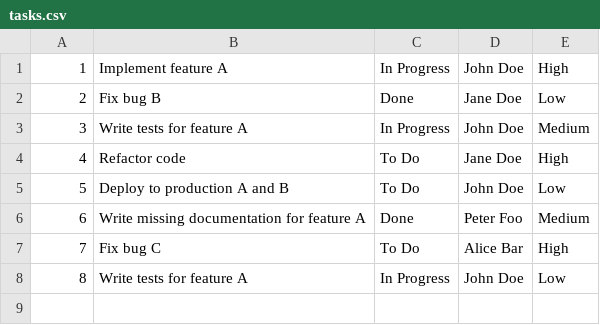
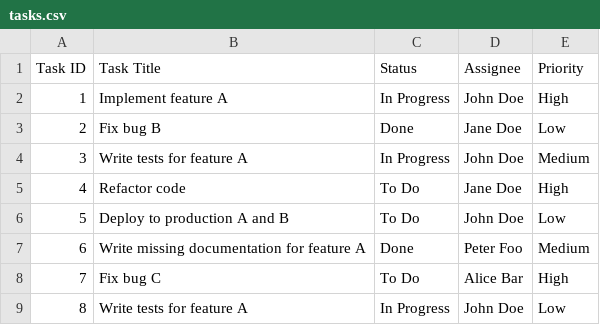
Before and after one commit to matagus/shelve, a CSV file: sample-files/tasks.csv, drawn as a sheet.

Commit message:
Fixed/Updated README and sample files

```diff
--- a/sample-files/tasks.csv
+++ b/sample-files/tasks.csv
@@ -1 +1,2 @@
+Task ID,Task Title,Status,Assignee,Priority
 1,Implement feature A,In Progress,John Doe,High
```
Also changed, not shown: 2 other files.
